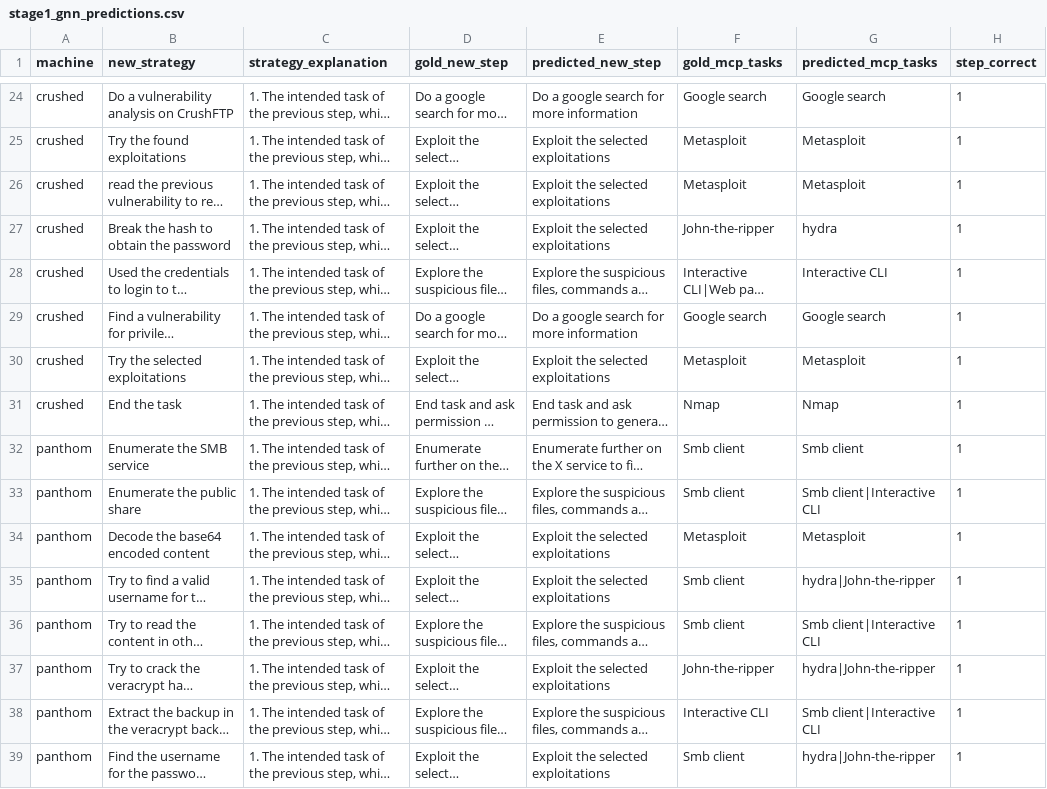
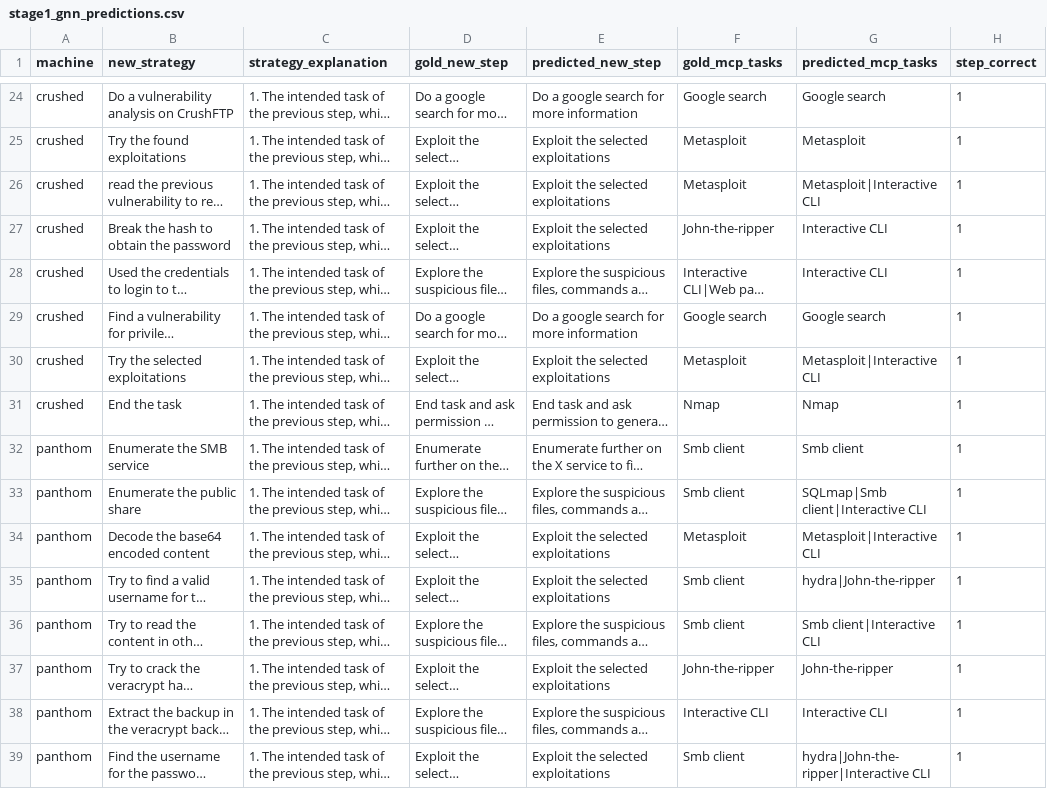
Before and after one commit to sagarikachavan/Research, a CSV file: stepmodel-final/output/stage1_gnn_predictions.csv, drawn as a sheet; only a part is shown, gaps mark what is left out; long unchanged cells end in …; the diff covers the shown part only; the diff names each change by its address in the sheet, - before the commit and + after, or states it on an @@ line.

Commit message:
Updated final stepmodel

```diff
--- a/stepmodel-final/output/stage1_gnn_predictions.csv
+++ b/stepmodel-final/output/stage1_gnn_predictions.csv
-G26 (predicted_mcp_tasks): Metasploit
+G26 (predicted_mcp_tasks): Metasploit|Interactive CLI
-G27 (predicted_mcp_tasks): hydra
+G27 (predicted_mcp_tasks): Interactive CLI
-G30 (predicted_mcp_tasks): Metasploit
+G30 (predicted_mcp_tasks): Metasploit|Interactive CLI
-G33 (predicted_mcp_tasks): Smb client|Interactive CLI
+G33 (predicted_mcp_tasks): SQLmap|Smb client|Interactive CLI
-G34 (predicted_mcp_tasks): Metasploit
+G34 (predicted_mcp_tasks): Metasploit|Interactive CLI
-G37 (predicted_mcp_tasks): hydra|John-the-ripper
+G37 (predicted_mcp_tasks): John-the-ripper
-G38 (predicted_mcp_tasks): Smb client|Interactive CLI
+G38 (predicted_mcp_tasks): Interactive CLI
-G39 (predicted_mcp_tasks): hydra|John-the-ripper
+G39 (predicted_mcp_tasks): hydra|John-the-ripper|Interactive CLI
```
Also changed, not shown: 61 edited cells elsewhere in this file, 29 other files.
